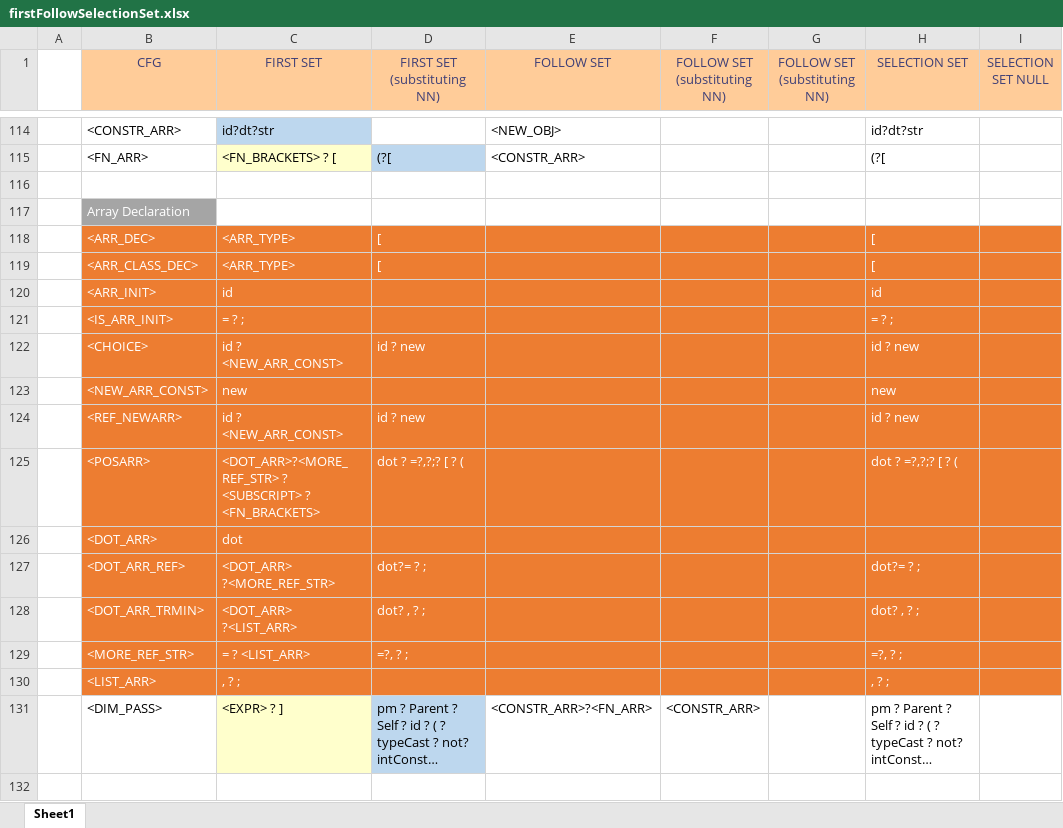
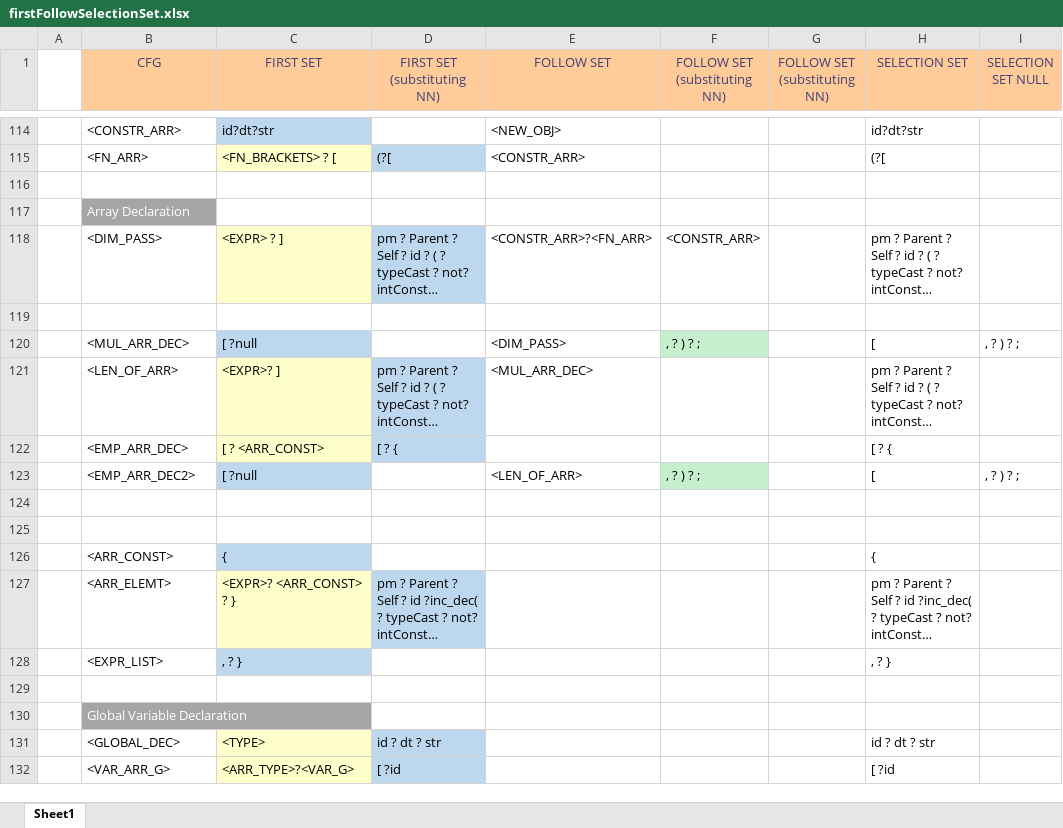
Before and after one commit to umar-anzar/Front-End-Compiler-Project, an Excel workbook: Mio Language Design/Syntax Analyze Phase/FirstFollowSelectionSet/firstFollowSelectionSet.xlsx, sheet Sheet1, drawn as a sheet; only a part is shown, gaps mark what is left out; the shorter side is filled out with more unchanged rows; long unchanged cells end in …; values as stored, in another font and other column widths than the file's, no borders; ↵ is a line break in a cell; the diff names each change by its address in the sheet, - before the commit and + after, or states it on an @@ line.

Commit message:
Excel FirstFollow
ArrayDec useless del

```diff
--- a/Mio Language Design/Syntax Analyze Phase/FirstFollowSelectionSet/firstFollowSelectionSet.xlsx (sheet Sheet1)
+++ b/Mio Language Design/Syntax Analyze Phase/FirstFollowSelectionSet/firstFollowSelectionSet.xlsx (sheet Sheet1)
-row 118:  | <ARR_DEC> | <ARR_TYPE> | [ |  |  |  | [
-row 119:  | <ARR_CLASS_DEC> | <ARR_TYPE> | [ |  |  |  | [
-row 120:  | <ARR_INIT> | id |  |  |  |  | id
-row 121:  | <IS_ARR_INIT> | = ? ; |  |  |  |  | = ? ;
-row 122:  | <CHOICE> | id ? <NEW_ARR_CONST> | id ? new |  |  |  | id ? new
-row 123:  | <NEW_ARR_CONST> | new |  |  |  |  | new
-row 124:  | <REF_NEWARR> | id ? <NEW_ARR_CONST> | id ? new |  |  |  | id ? new
-row 125:  | <POSARR> | <DOT_ARR>?<MORE_REF_STR> ? ↵ <SUBSCRIPT> ? <FN_BRACKETS> | dot ? =?,?;? [ ? ( |  |  |  | dot ? =?,?;? [ ? (
-row 126:  | <DOT_ARR> | dot
-row 127:  | <DOT_ARR_REF> | <DOT_ARR> ?<MORE_REF_STR> | dot?= ? ; |  |  |  | dot?= ? ;
-row 128:  | <DOT_ARR_TRMIN> | <DOT_ARR> ?<LIST_ARR> | dot? , ? ; |  |  |  | dot? , ? ;
-row 129:  | <MORE_REF_STR> | = ? <LIST_ARR> | =?, ? ; |  |  |  | =?, ? ;
-row 130:  | <LIST_ARR> | , ? ; |  |  |  |  | , ? ;
```
